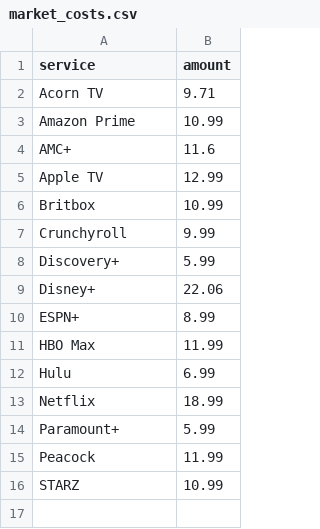
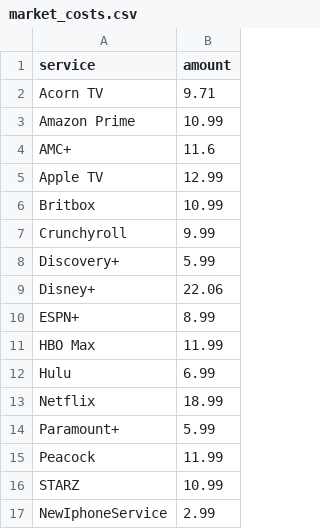
Before and after one commit to kudave2/StreamSmarterData, a CSV file: market_costs.csv, drawn as a sheet.

Commit message:
Add NewIphoneService with a cost of 2.99

```diff
--- a/market_costs.csv
+++ b/market_costs.csv
@@ -16 +16,2 @@ Peacock,11.99
 STARZ,10.99
+NewIphoneService,2.99
```
